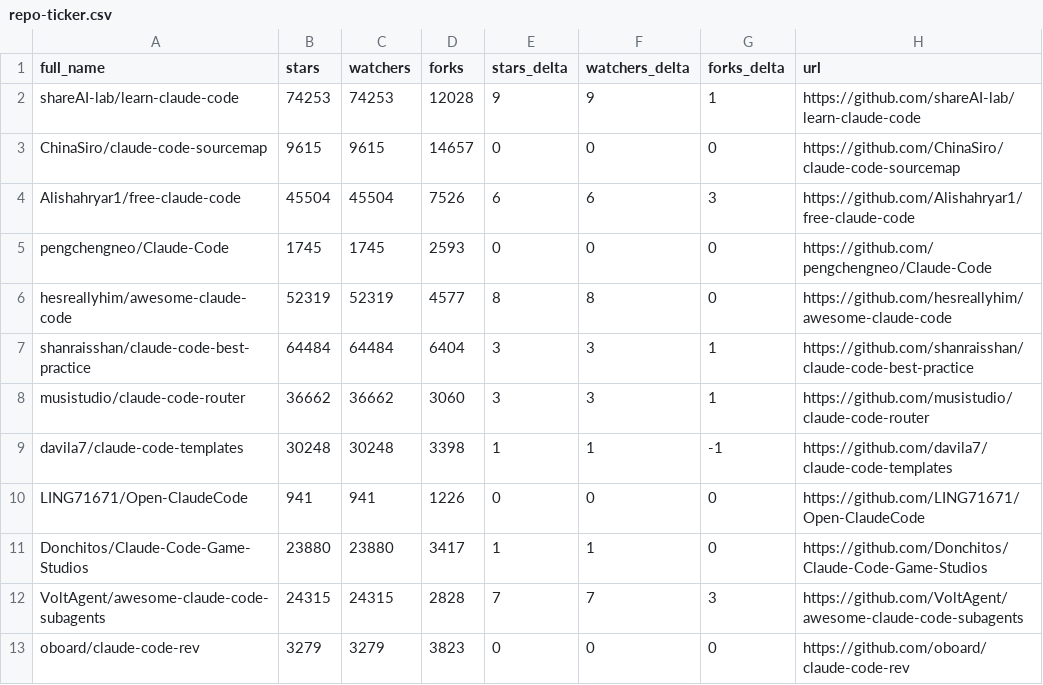
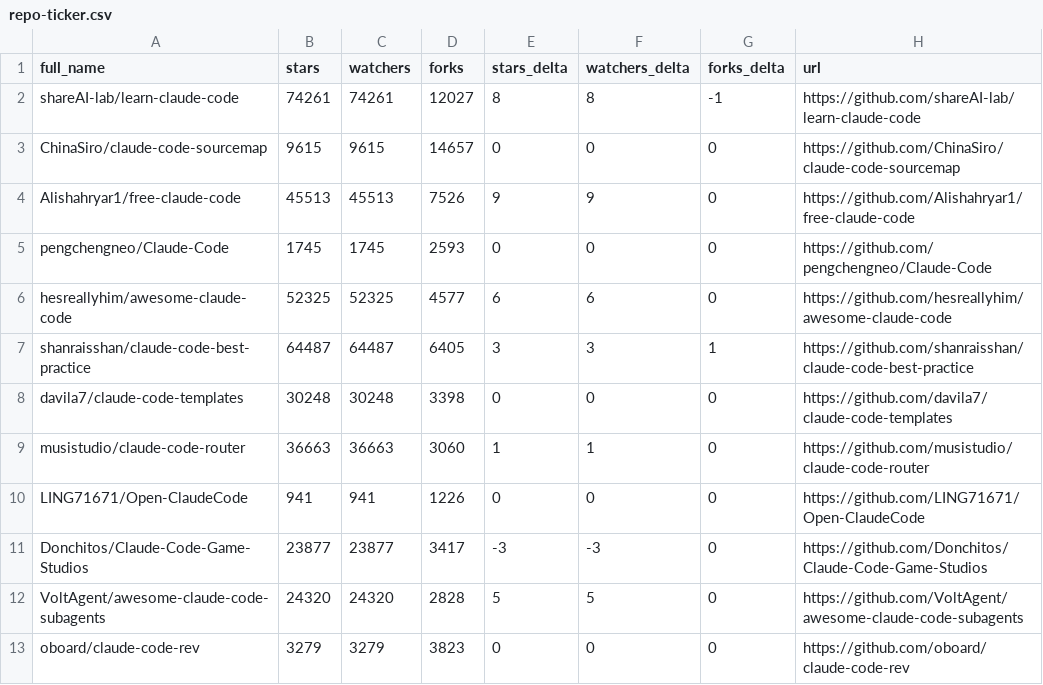
Before and after one commit to bryansayler/awesome-claude-code, a CSV file: data/repo-ticker.csv, drawn as a sheet; only a part is shown; the diff covers the shown part only.

```diff
--- a/data/repo-ticker.csv
+++ b/data/repo-ticker.csv
@@ -1,13 +1,13 @@
 full_name,stars,watchers,forks,stars_delta,watchers_delta,forks_delta,url
-shareAI-lab/learn-claude-code,74253,74253,12028,9,9,1,https://github.com/shareAI-lab/learn-claude-code
+shareAI-lab/learn-claude-code,74261,74261,12027,8,8,-1,https://github.com/shareAI-lab/learn-claude-code
 ChinaSiro/claude-code-sourcemap,9615,9615,14657,0,0,0,https://github.com/ChinaSiro/claude-code-sourcemap
-Alishahryar1/free-claude-code,45504,45504,7526,6,6,3,https://github.com/Alishahryar1/free-claude-code
+Alishahryar1/free-claude-code,45513,45513,7526,9,9,0,https://github.com/Alishahryar1/free-claude-code
 pengchengneo/Claude-Code,1745,1745,2593,0,0,0,https://github.com/pengchengneo/Claude-Code
-hesreallyhim/awesome-claude-code,52319,52319,4577,8,8,0,https://github.com/hesreallyhim/awesome-claude-code
-shanraisshan/claude-code-best-practice,64484,64484,6404,3,3,1,https://github.com/shanraisshan/claude-code-best-practice
-musistudio/claude-code-router,36662,36662,3060,3,3,1,https://github.com/musistudio/claude-code-router
-davila7/claude-code-templates,30248,30248,3398,1,1,-1,https://github.com/davila7/claude-code-templates
+hesreallyhim/awesome-claude-code,52325,52325,4577,6,6,0,https://github.com/hesreallyhim/awesome-claude-code
+shanraisshan/claude-code-best-practice,64487,64487,6405,3,3,1,https://github.com/shanraisshan/claude-code-best-practice
+davila7/claude-code-templates,30248,30248,3398,0,0,0,https://github.com/davila7/claude-code-templates
+musistudio/claude-code-router,36663,36663,3060,1,1,0,https://github.com/musistudio/claude-code-router
 LING71671/Open-ClaudeCode,941,941,1226,0,0,0,https://github.com/LING71671/Open-ClaudeCode
-Donchitos/Claude-Code-Game-Studios,23880,23880,3417,1,1,0,https://github.com/Donchitos/Claude-Code-Game-Studios
-VoltAgent/awesome-claude-code-subagents,24315,24315,2828,7,7,3,https://github.com/VoltAgent/awesome-claude-code-subagents
+Donchitos/Claude-Code-Game-Studios,23877,23877,3417,-3,-3,0,https://github.com/Donchitos/Claude-Code-Game-Studios
+VoltAgent/awesome-claude-code-subagents,24320,24320,2828,5,5,0,https://github.com/VoltAgent/awesome-claude-code-subagents
 oboard/claude-code-rev,3279,3279,3823,0,0,0,https://github.com/oboard/claude-code-rev
```
Also changed, not shown: 1 added row, 1 removed row, 2 moved rows and 96 edited cells elsewhere in this file, 2 other files.
